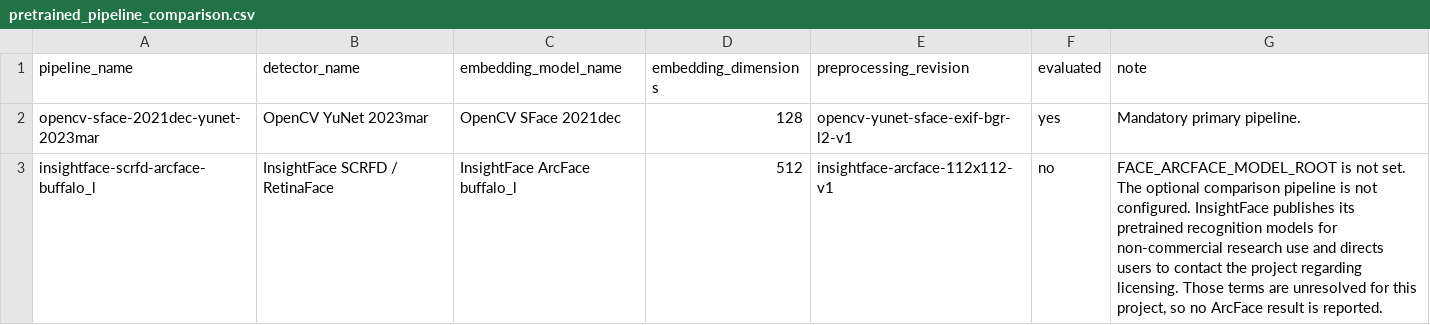
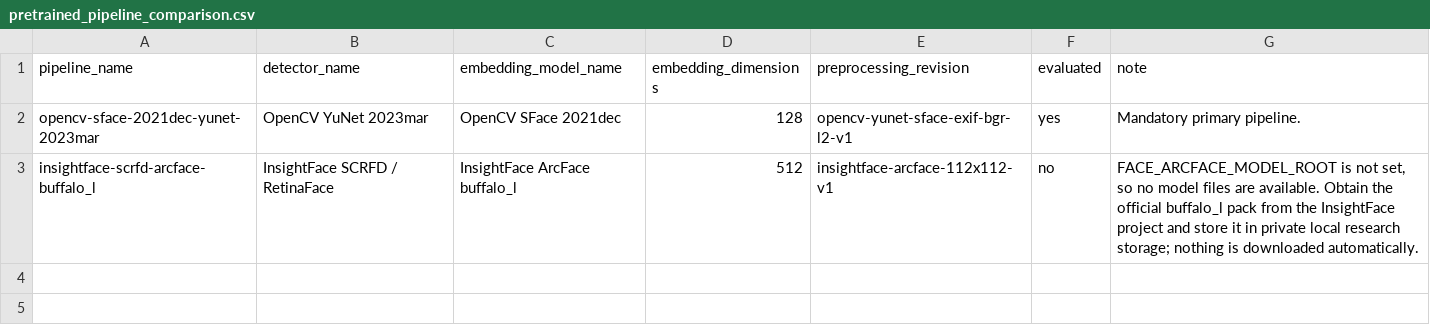
Before and after one commit to DenmanuelTrimarchi/ACP-arden, a CSV file: results/aggregate/pretrained_pipeline_comparison.csv, drawn as a sheet.

```diff
--- a/results/aggregate/pretrained_pipeline_comparison.csv
+++ b/results/aggregate/pretrained_pipeline_comparison.csv
@@ -2,2 +2,2 @@ pipeline_name,detector_name,embedding_model_name,embedding_dimensions,preprocess
 opencv-sface-2021dec-yunet-2023mar,OpenCV YuNet 2023mar,OpenCV SFace 2021dec,128,opencv-yunet-sface-exif-bgr-l2-v1,yes,Mandatory primary pipeline.
-insightface-scrfd-arcface-buffalo_l,InsightFace SCRFD / RetinaFace,InsightFace ArcFace buffalo_l,512,insightface-arcface-112x112-v1,no,"FACE_ARCFACE_MODEL_ROOT is not set. The optional comparison pipeline is not configured. InsightFace publishes its pretrained recognition models for non-commercial research use and directs users to contact the project regarding licensing. Those terms are unresolved for this project, so no ArcFace result is reported."
+insightface-scrfd-arcface-buffalo_l,InsightFace SCRFD / RetinaFace,InsightFace ArcFace buffalo_l,512,insightface-arcface-112x112-v1,no,"FACE_ARCFACE_MODEL_ROOT is not set, so no model files are available. Obtain the official buffalo_l pack from the InsightFace project and store it in private local research storage; nothing is downloaded automatically."
```
Also changed, not shown: 9 other files.
